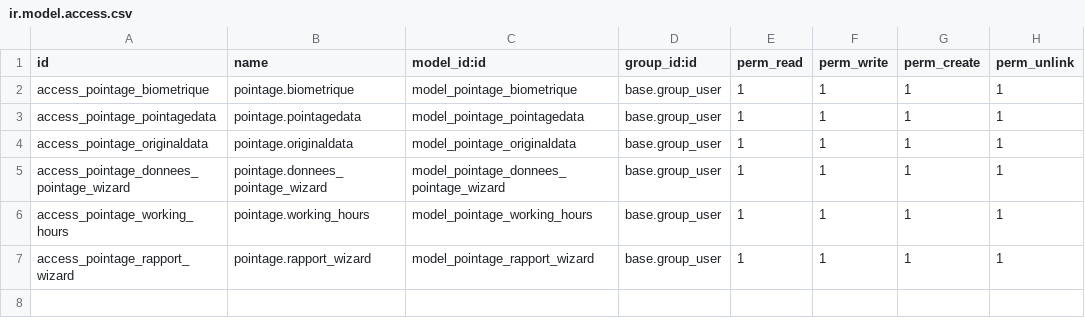
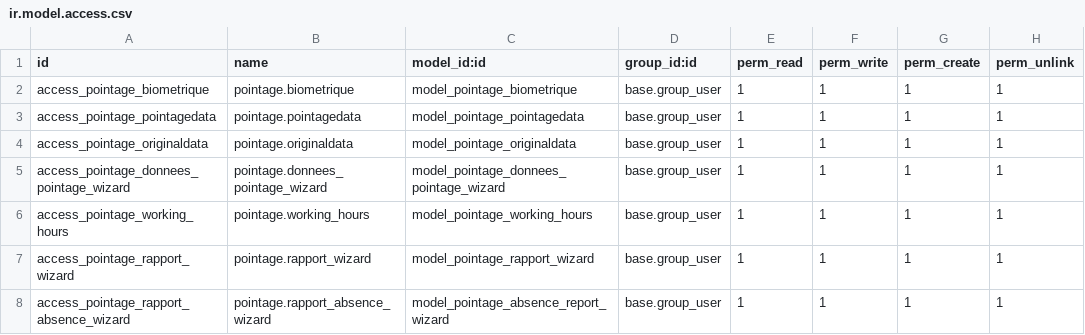
Before and after one commit to nbirame/pointage, a CSV file: security/ir.model.access.csv, drawn as a sheet.

Commit message:
addition of absence report

```diff
--- a/security/ir.model.access.csv
+++ b/security/ir.model.access.csv
@@ -7 +7,2 @@ access_pointage_working_hours,pointage.working_hours,model_pointage_working_hour
 access_pointage_rapport_wizard,pointage.rapport_wizard,model_pointage_rapport_wizard,base.group_user,1,1,1,1
+access_pointage_rapport_absence_wizard,pointage.rapport_absence_wizard,model_pointage_absence_report_wizard,base.group_user,1,1,1,1
```
Also changed, not shown: 15 other files.
